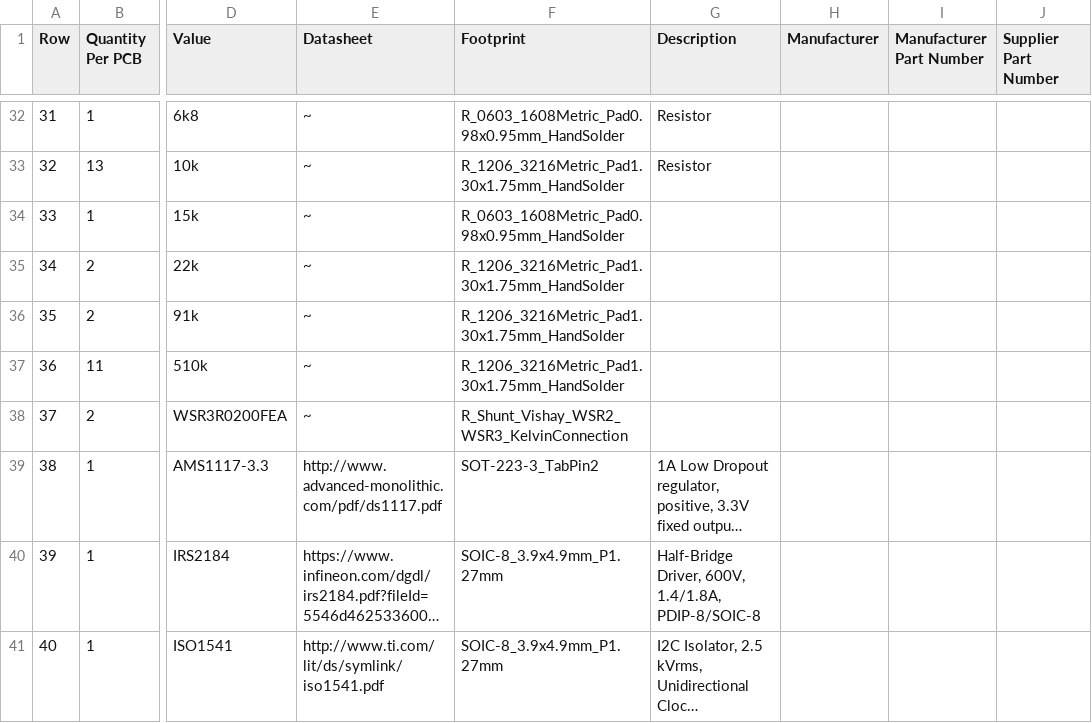
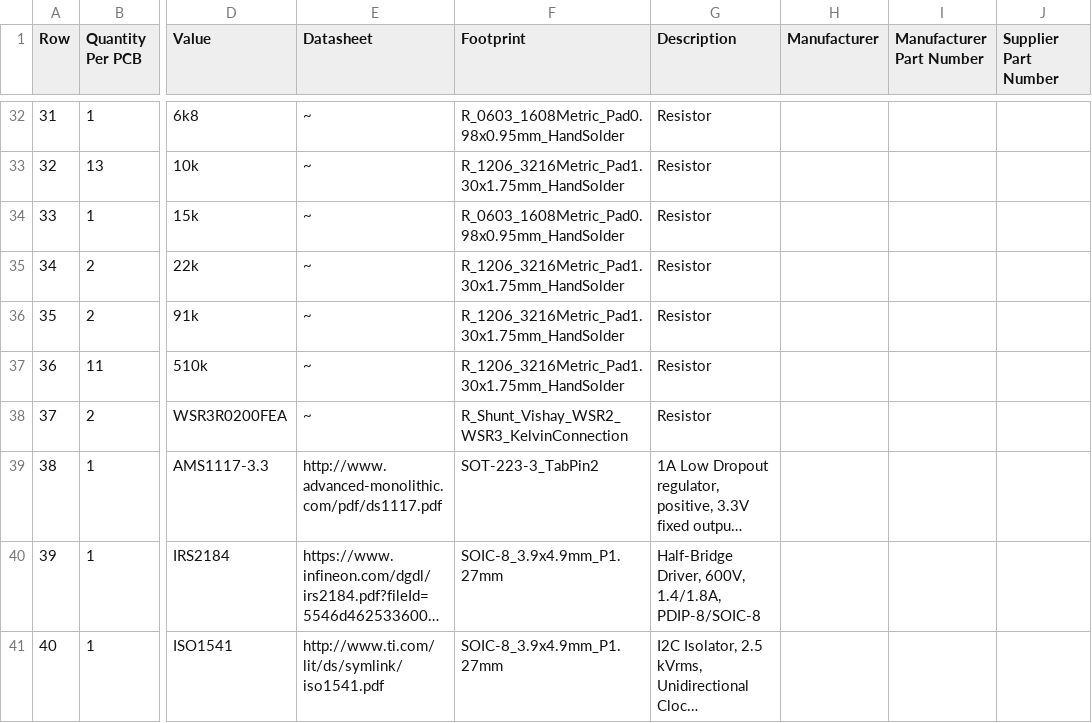
Before and after one commit to FLRHW/Strobe_main, a CSV file: Manufacturing/Assembly/Strobe_main-bom.csv, drawn as a sheet; only a part is shown, gaps mark what is left out; long unchanged cells end in …; the diff covers the shown part only; the diff names each change by its address in the sheet, - before the commit and + after, or states it on an @@ line.

```diff
--- a/Manufacturing/Assembly/Strobe_main-bom.csv
+++ b/Manufacturing/Assembly/Strobe_main-bom.csv
-G34:G38 (Description): (empty)
+G34:G38 (Description): Resistor
```
Also changed, not shown: 16 edited cells elsewhere in this file, Manufacturing/Assembly/Strobe_main-CPL.csv, 29 other files.
